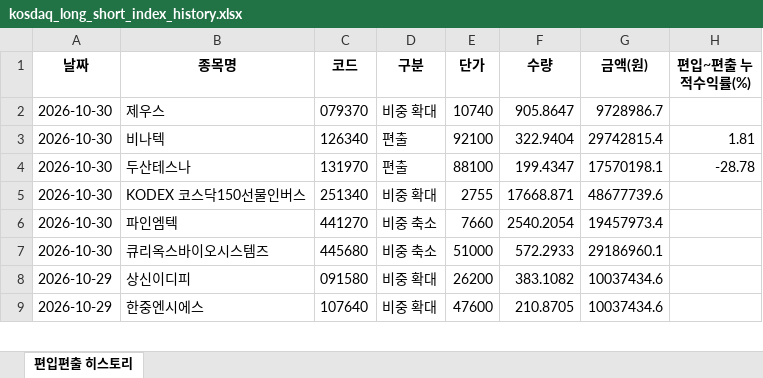
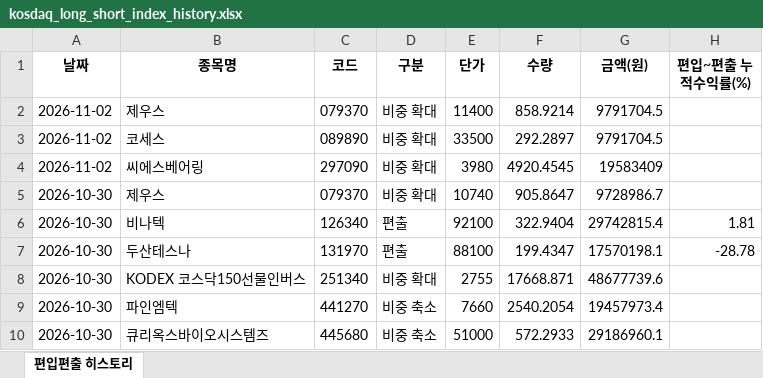
Before and after one commit to joonhakkim/liquidity-dashboard, an Excel workbook: docs/downloads/kosdaq_long_short_index_history.xlsx, sheet 편입편출 히스토리, drawn as a sheet; only a part is shown; the shorter side is filled out with more unchanged rows; values as stored, in another font and other column widths than the file's, no borders; the diff names each change by its address in the sheet, - before the commit and + after, or states it on an @@ line.

```diff
--- a/docs/downloads/kosdaq_long_short_index_history.xlsx (sheet 편입편출 히스토리)
+++ b/docs/downloads/kosdaq_long_short_index_history.xlsx (sheet 편입편출 히스토리)
+row 2: 2026-11-02 | 제우스 | 079370 | 비중 확대 | 11400 | 858.9214 | 9791704.5
+row 3: 2026-11-02 | 코세스 | 089890 | 비중 확대 | 33500 | 292.2897 | 9791704.5
+row 4: 2026-11-02 | 씨에스베어링 | 297090 | 비중 확대 | 3980 | 4920.4545 | 19583409
```
Also changed, not shown: docs/downloads/mingu_mp_history.xlsx, docs/downloads/momentum_mp_history.xlsx, 19 other files.
